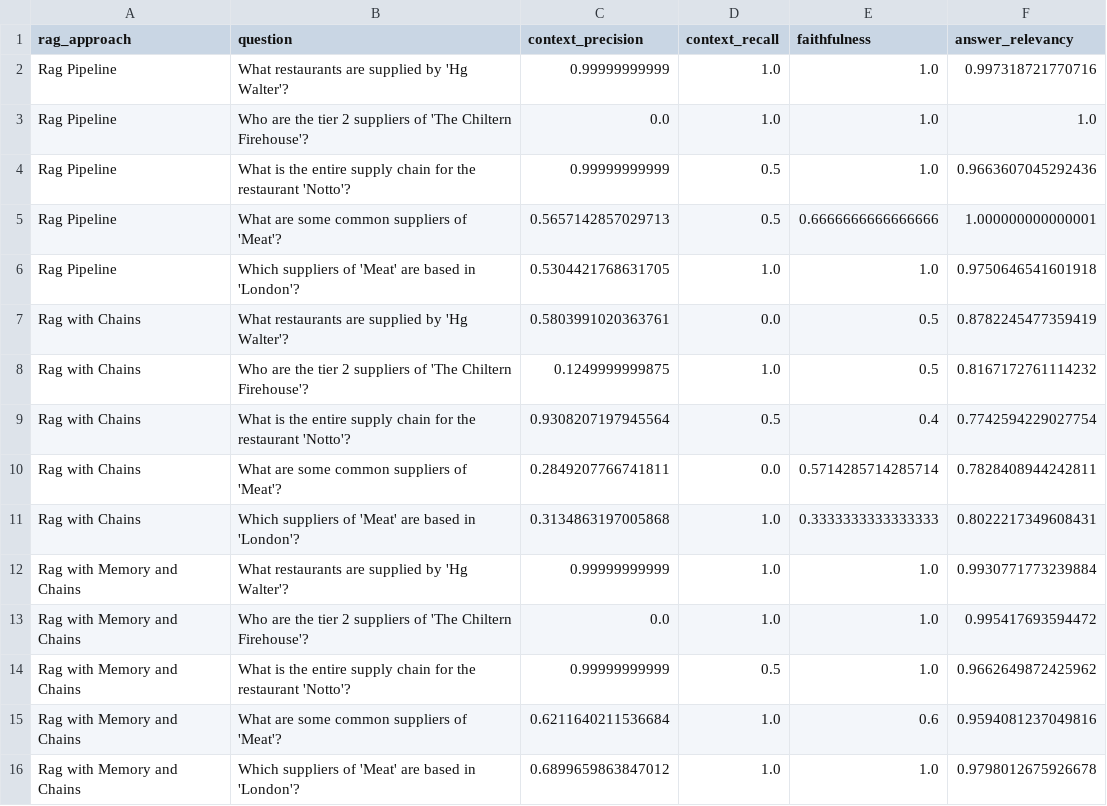
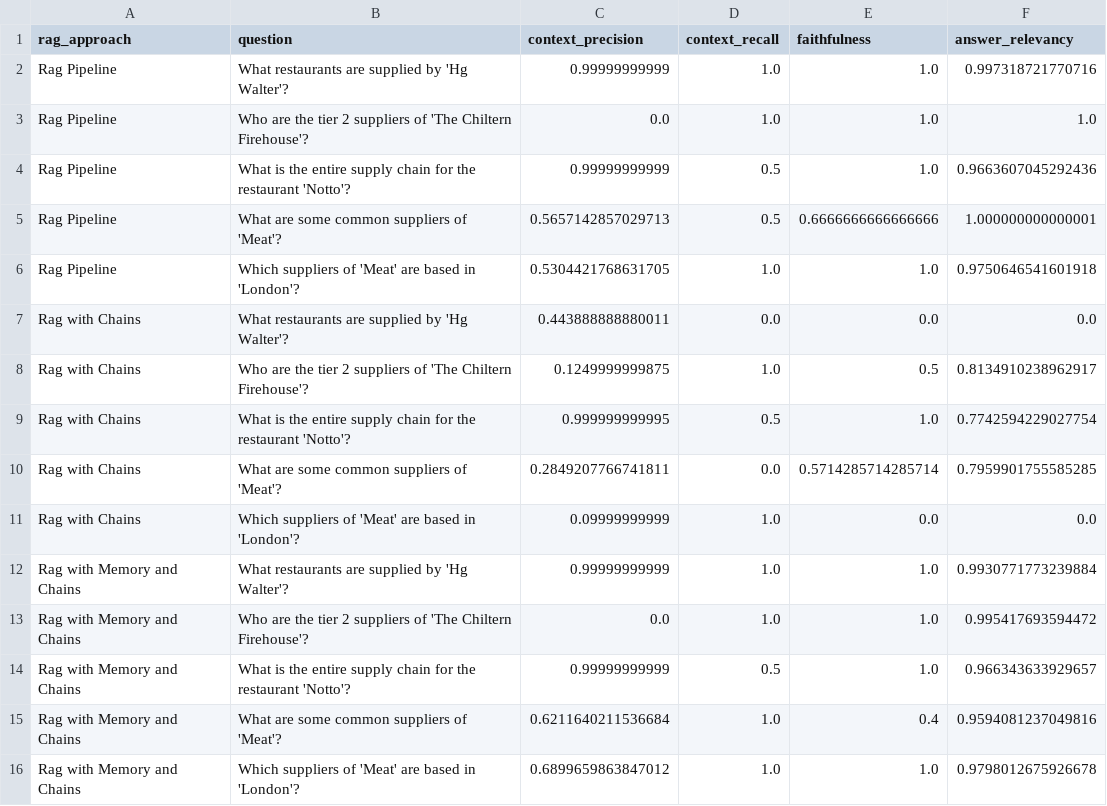
Before and after one commit to kayleedekker19/Data-Eng-RAG-Project, a CSV file: seven_rag_approaches/rag_evaluation/combined_ragas_evaluations.csv (was 7_rag_approaches/rag_evaluation/combined_ragas_evaluations.csv), drawn as a sheet.

```diff
--- a/7_rag_approaches/rag_evaluation/combined_ragas_evaluations.csv
+++ b/seven_rag_approaches/rag_evaluation/combined_ragas_evaluations.csv
@@ -6,11 +6,11 @@ Rag Pipeline,What are some common suppliers of 'Meat'?,0.5657142857029713,0.5,0.
 Rag Pipeline,Which suppliers of 'Meat' are based in 'London'?,0.5304421768631705,1.0,1.0,0.9750646541601918
-Rag with Chains,What restaurants are supplied by 'Hg Walter'?,0.5803991020363761,0.0,0.5,0.8782245477359419
-Rag with Chains,Who are the tier 2 suppliers of 'The Chiltern Firehouse'?,0.1249999999875,1.0,0.5,0.8167172761114232
-Rag with Chains,What is the entire supply chain for the restaurant 'Notto'?,0.9308207197945564,0.5,0.4,0.7742594229027754
-Rag with Chains,What are some common suppliers of 'Meat'?,0.2849207766741811,0.0,0.5714285714285714,0.7828408944242811
-Rag with Chains,Which suppliers of 'Meat' are based in 'London'?,0.3134863197005868,1.0,0.3333333333333333,0.8022217349608431
+Rag with Chains,What restaurants are supplied by 'Hg Walter'?,0.443888888880011,0.0,0.0,0.0
+Rag with Chains,Who are the tier 2 suppliers of 'The Chiltern Firehouse'?,0.1249999999875,1.0,0.5,0.8134910238962917
+Rag with Chains,What is the entire supply chain for the restaurant 'Notto'?,0.999999999995,0.5,1.0,0.7742594229027754
+Rag with Chains,What are some common suppliers of 'Meat'?,0.2849207766741811,0.0,0.5714285714285714,0.7959901755585285
+Rag with Chains,Which suppliers of 'Meat' are based in 'London'?,0.09999999999,1.0,0.0,0.0
 Rag with Memory and Chains,What restaurants are supplied by 'Hg Walter'?,0.99999999999,1.0,1.0,0.9930771773239884
 Rag with Memory and Chains,Who are the tier 2 suppliers of 'The Chiltern Firehouse'?,0.0,1.0,1.0,0.995417693594472
-Rag with Memory and Chains,What is the entire supply chain for the restaurant 'Notto'?,0.99999999999,0.5,1.0,0.9662649872425962
-Rag with Memory and Chains,What are some common suppliers of 'Meat'?,0.6211640211536684,1.0,0.6,0.9594081237049816
+Rag with Memory and Chains,What is the entire supply chain for the restaurant 'Notto'?,0.99999999999,0.5,1.0,0.966343633929657
+Rag with Memory and Chains,What are some common suppliers of 'Meat'?,0.6211640211536684,1.0,0.4,0.9594081237049816
 Rag with Memory and Chains,Which suppliers of 'Meat' are based in 'London'?,0.6899659863847012,1.0,1.0,0.9798012675926678
```
Also changed, not shown: seven_rag_approaches/rag_evaluation/ragas_rag_eval_2.csv, seven_rag_approaches/rag_evaluation/ragas_rag_eval_3.csv, 6 other files.
